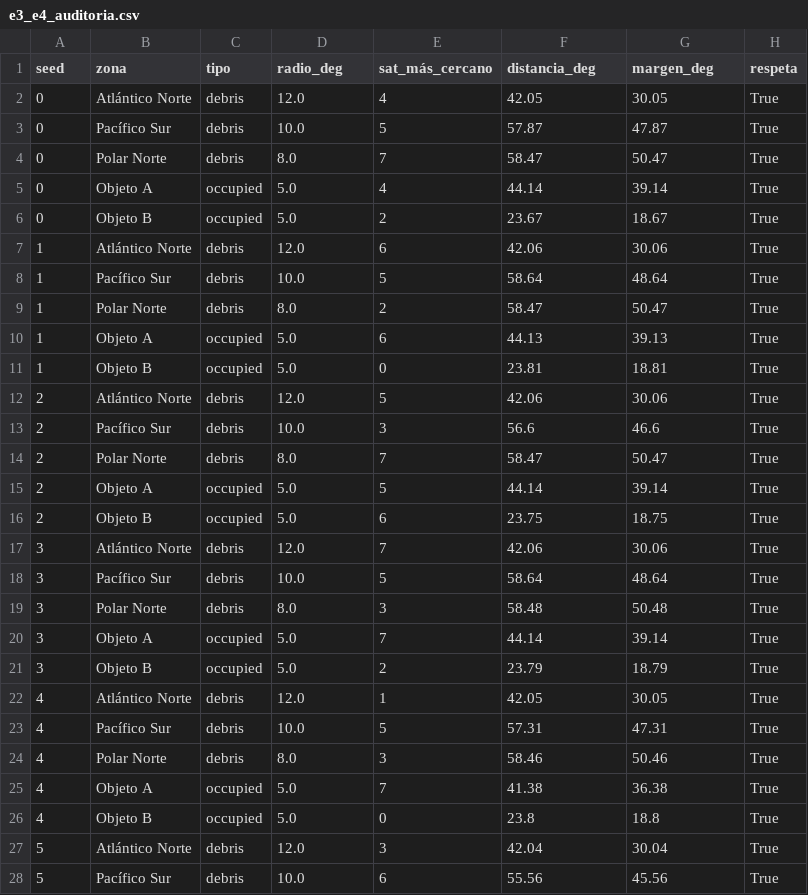
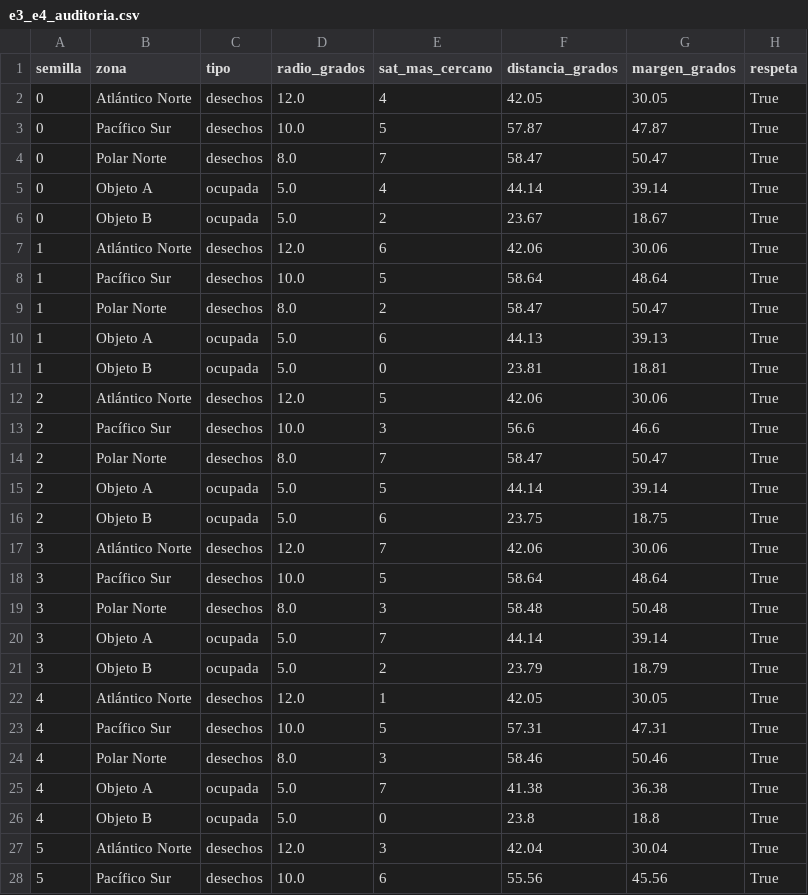
Before and after one commit to osiriseduardo/Astroshield, a CSV file: outputs/e3_e4_auditoria.csv, drawn as a sheet; only a part is shown; the diff covers the shown part only.

```diff
--- a/outputs/e3_e4_auditoria.csv
+++ b/outputs/e3_e4_auditoria.csv
@@ -1,28 +1,28 @@
-seed,zona,tipo,radio_deg,sat_más_cercano,distancia_deg,margen_deg,respeta
-0,Atlántico Norte,debris,12.0,4,42.05,30.05,True
-0,Pacífico Sur,debris,10.0,5,57.87,47.87,True
-0,Polar Norte,debris,8.0,7,58.47,50.47,True
-0,Objeto A,occupied,5.0,4,44.14,39.14,True
-0,Objeto B,occupied,5.0,2,23.67,18.67,True
-1,Atlántico Norte,debris,12.0,6,42.06,30.06,True
-1,Pacífico Sur,debris,10.0,5,58.64,48.64,True
-1,Polar Norte,debris,8.0,2,58.47,50.47,True
-1,Objeto A,occupied,5.0,6,44.13,39.13,True
-1,Objeto B,occupied,5.0,0,23.81,18.81,True
-2,Atlántico Norte,debris,12.0,5,42.06,30.06,True
-2,Pacífico Sur,debris,10.0,3,56.6,46.6,True
-2,Polar Norte,debris,8.0,7,58.47,50.47,True
-2,Objeto A,occupied,5.0,5,44.14,39.14,True
-2,Objeto B,occupied,5.0,6,23.75,18.75,True
-3,Atlántico Norte,debris,12.0,7,42.06,30.06,True
-3,Pacífico Sur,debris,10.0,5,58.64,48.64,True
-3,Polar Norte,debris,8.0,3,58.48,50.48,True
-3,Objeto A,occupied,5.0,7,44.14,39.14,True
-3,Objeto B,occupied,5.0,2,23.79,18.79,True
-4,Atlántico Norte,debris,12.0,1,42.05,30.05,True
-4,Pacífico Sur,debris,10.0,5,57.31,47.31,True
-4,Polar Norte,debris,8.0,3,58.46,50.46,True
-4,Objeto A,occupied,5.0,7,41.38,36.38,True
-4,Objeto B,occupied,5.0,0,23.8,18.8,True
-5,Atlántico Norte,debris,12.0,3,42.04,30.04,True
-5,Pacífico Sur,debris,10.0,6,55.56,45.56,True
+semilla,zona,tipo,radio_grados,sat_mas_cercano,distancia_grados,margen_grados,respeta
+0,Atlántico Norte,desechos,12.0,4,42.05,30.05,True
+0,Pacífico Sur,desechos,10.0,5,57.87,47.87,True
+0,Polar Norte,desechos,8.0,7,58.47,50.47,True
+0,Objeto A,ocupada,5.0,4,44.14,39.14,True
+0,Objeto B,ocupada,5.0,2,23.67,18.67,True
+1,Atlántico Norte,desechos,12.0,6,42.06,30.06,True
+1,Pacífico Sur,desechos,10.0,5,58.64,48.64,True
+1,Polar Norte,desechos,8.0,2,58.47,50.47,True
+1,Objeto A,ocupada,5.0,6,44.13,39.13,True
+1,Objeto B,ocupada,5.0,0,23.81,18.81,True
+2,Atlántico Norte,desechos,12.0,5,42.06,30.06,True
+2,Pacífico Sur,desechos,10.0,3,56.6,46.6,True
+2,Polar Norte,desechos,8.0,7,58.47,50.47,True
+2,Objeto A,ocupada,5.0,5,44.14,39.14,True
+2,Objeto B,ocupada,5.0,6,23.75,18.75,True
+3,Atlántico Norte,desechos,12.0,7,42.06,30.06,True
+3,Pacífico Sur,desechos,10.0,5,58.64,48.64,True
+3,Polar Norte,desechos,8.0,3,58.48,50.48,True
+3,Objeto A,ocupada,5.0,7,44.14,39.14,True
+3,Objeto B,ocupada,5.0,2,23.79,18.79,True
+4,Atlántico Norte,desechos,12.0,1,42.05,30.05,True
+4,Pacífico Sur,desechos,10.0,5,57.31,47.31,True
+4,Polar Norte,desechos,8.0,3,58.46,50.46,True
+4,Objeto A,ocupada,5.0,7,41.38,36.38,True
+4,Objeto B,ocupada,5.0,0,23.8,18.8,True
+5,Atlántico Norte,desechos,12.0,3,42.04,30.04,True
+5,Pacífico Sur,desechos,10.0,6,55.56,45.56,True
```
Also changed, not shown: 23 edited cells elsewhere in this file, outputs/e10_ablacion.csv, outputs/historial_base_semilla0.csv, 10 other files.
